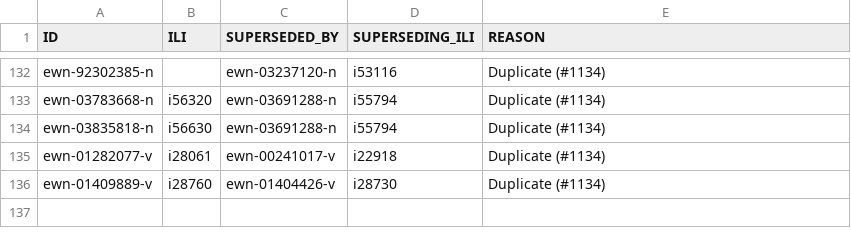
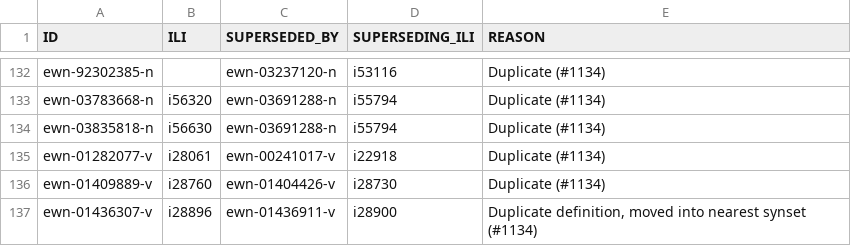
Before and after one commit to globalwordnet/english-wordnet, a CSV file: src/deprecations.csv, drawn as a sheet; only a part is shown, gaps mark what is left out.

Commit message:
Fix some verbs with very short definitions

```diff
--- a/src/deprecations.csv
+++ b/src/deprecations.csv
@@ -136 +136,2 @@
 "ewn-01409889-v","i28760","ewn-01404426-v","i28730","Duplicate (#1134)"
+"ewn-01436307-v","i28896","ewn-01436911-v","i28900","Duplicate definition, moved into nearest synset (#1134)"
```
Also changed, not shown: 4 other files.
